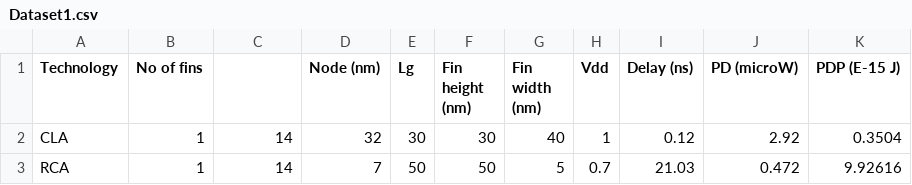
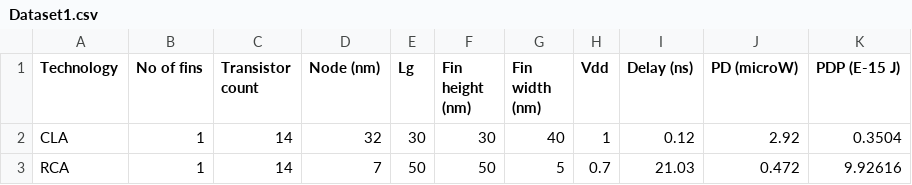
Before and after one commit to MonikSense/FinFETFA, a CSV file: Dataset1.csv, drawn as a sheet; only a part is shown.

Commit message:
Modify header to add Transistor count column
Updated the header of Dataset1.csv to include 'Transistor count'.

```diff
--- a/Dataset1.csv
+++ b/Dataset1.csv
@@ -1,2 +1,2 @@
-Technology,No of fins,,Node (nm),Lg,Fin height (nm),Fin width (nm),Vdd,Delay (ns),PD (microW),PDP (E-15 J)
+Technology,No of fins,Transistor count,Node (nm),Lg,Fin height (nm),Fin width (nm),Vdd,Delay (ns),PD (microW),PDP (E-15 J)
 CLA,1,14,32,30,30,40,1,0.12,2.92,0.3504
```
